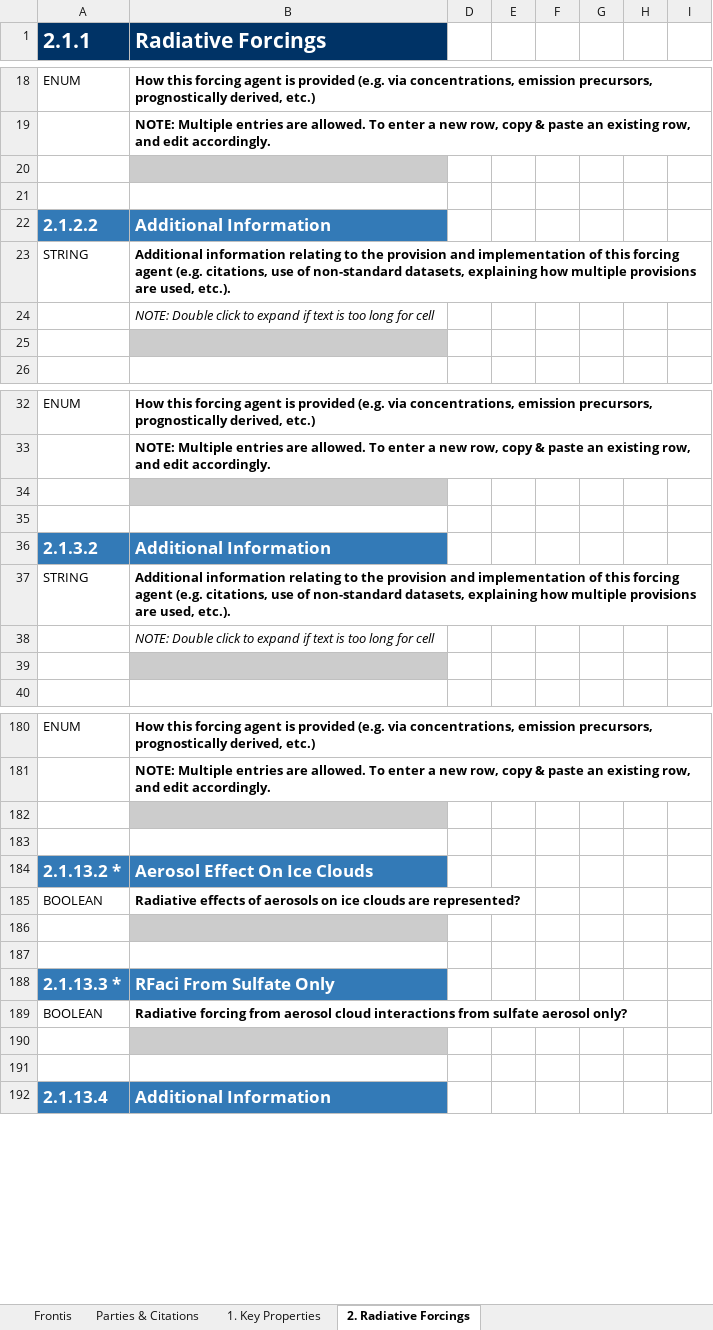
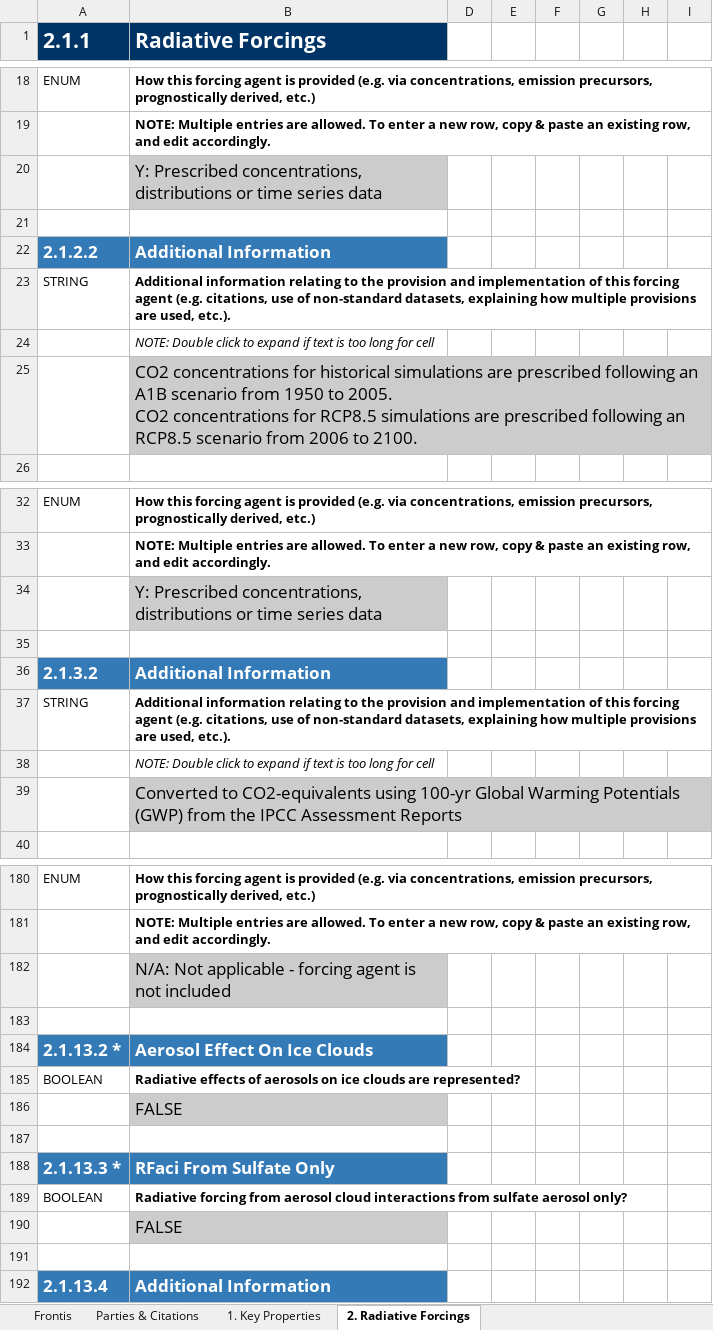
Before and after one commit to ES-DOC-INSTITUTIONAL/eth, an Excel workbook: cordexp/models/eth-cosmo-crclim-v1-1/cordexp_eur_11_eth_cosmo_crclim_v1_1_toplevel.xlsx, sheet 2. Radiative Forcings, drawn as a sheet; only a part is shown, gaps mark what is left out; values as stored, in another font and other column widths than the file's, no borders; ↵ is a line break in a cell; the diff covers the shown part only; the diff names each change by its address in the sheet, - before the commit and + after, or states it on an @@ line.

```diff
--- a/cordexp/models/eth-cosmo-crclim-v1-1/cordexp_eur_11_eth_cosmo_crclim_v1_1_toplevel.xlsx (sheet 2. Radiative Forcings)
+++ b/cordexp/models/eth-cosmo-crclim-v1-1/cordexp_eur_11_eth_cosmo_crclim_v1_1_toplevel.xlsx (sheet 2. Radiative Forcings)
-B20 (Radiative Forcings): (empty)
+B20 (Radiative Forcings): Y: Prescribed concentrations, distributions or time series data
-B25 (Radiative Forcings): (empty)
+B25 (Radiative Forcings): CO2 concentrations for historical simulations are prescribed following an A1B scenario from 1950 to 2005. ↵ CO2 concentrations for RCP8.5 simulations are prescribed following an RCP8.5 scenario from 2006 to 2100.
-B34 (Radiative Forcings): (empty)
+B34 (Radiative Forcings): Y: Prescribed concentrations, distributions or time series data
-B39 (Radiative Forcings): (empty)
+B39 (Radiative Forcings): Converted to CO2-equivalents using 100-yr Global Warming Potentials (GWP) from the IPCC Assessment Reports
-B182 (Radiative Forcings): (empty)
+B182 (Radiative Forcings): N/A: Not applicable - forcing agent is not included
-B186 (Radiative Forcings): (empty)
+B186 (Radiative Forcings): FALSE
-B190 (Radiative Forcings): (empty)
+B190 (Radiative Forcings): FALSE
```
Also changed, not shown: 25 edited cells elsewhere in this sheet, sheet 1. Key Properties, sheet Frontis, hidden cells.
